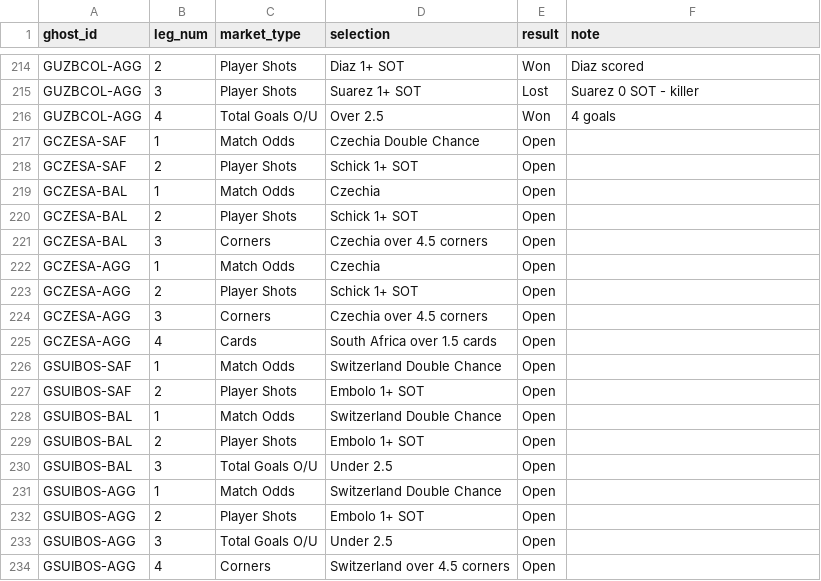
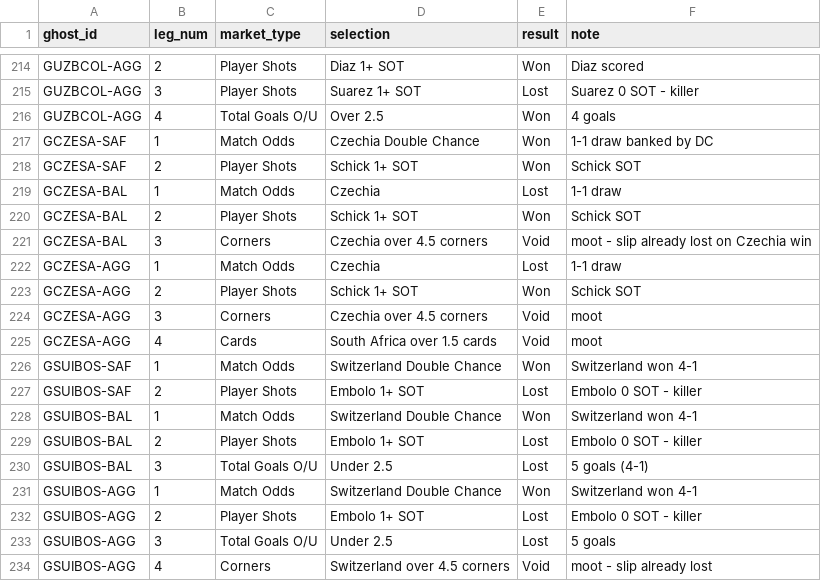
Before and after one commit to EmptyCornmeal/wc2026-bets, a CSV file: data/ghost_legs.csv, drawn as a sheet; only a part is shown, gaps mark what is left out; the diff covers the shown part only.

```diff
--- a/data/ghost_legs.csv
+++ b/data/ghost_legs.csv
@@ -216,19 +216,19 @@ GUZBCOL-AGG,3,Player Shots,Suarez 1+ SOT,Lost,Suarez 0 SOT - killer
 GUZBCOL-AGG,4,Total Goals O/U,Over 2.5,Won,4 goals
-GCZESA-SAF,1,Match Odds,Czechia Double Chance,Open,
-GCZESA-SAF,2,Player Shots,Schick 1+ SOT,Open,
-GCZESA-BAL,1,Match Odds,Czechia,Open,
-GCZESA-BAL,2,Player Shots,Schick 1+ SOT,Open,
-GCZESA-BAL,3,Corners,Czechia over 4.5 corners,Open,
-GCZESA-AGG,1,Match Odds,Czechia,Open,
-GCZESA-AGG,2,Player Shots,Schick 1+ SOT,Open,
-GCZESA-AGG,3,Corners,Czechia over 4.5 corners,Open,
-GCZESA-AGG,4,Cards,South Africa over 1.5 cards,Open,
-GSUIBOS-SAF,1,Match Odds,Switzerland Double Chance,Open,
-GSUIBOS-SAF,2,Player Shots,Embolo 1+ SOT,Open,
-GSUIBOS-BAL,1,Match Odds,Switzerland Double Chance,Open,
-GSUIBOS-BAL,2,Player Shots,Embolo 1+ SOT,Open,
-GSUIBOS-BAL,3,Total Goals O/U,Under 2.5,Open,
-GSUIBOS-AGG,1,Match Odds,Switzerland Double Chance,Open,
-GSUIBOS-AGG,2,Player Shots,Embolo 1+ SOT,Open,
-GSUIBOS-AGG,3,Total Goals O/U,Under 2.5,Open,
-GSUIBOS-AGG,4,Corners,Switzerland over 4.5 corners,Open,
+GCZESA-SAF,1,Match Odds,Czechia Double Chance,Won,1-1 draw banked by DC
+GCZESA-SAF,2,Player Shots,Schick 1+ SOT,Won,Schick SOT
+GCZESA-BAL,1,Match Odds,Czechia,Lost,1-1 draw
+GCZESA-BAL,2,Player Shots,Schick 1+ SOT,Won,Schick SOT
+GCZESA-BAL,3,Corners,Czechia over 4.5 corners,Void,moot - slip already lost on Czechia win
+GCZESA-AGG,1,Match Odds,Czechia,Lost,1-1 draw
+GCZESA-AGG,2,Player Shots,Schick 1+ SOT,Won,Schick SOT
+GCZESA-AGG,3,Corners,Czechia over 4.5 corners,Void,moot
+GCZESA-AGG,4,Cards,South Africa over 1.5 cards,Void,moot
+GSUIBOS-SAF,1,Match Odds,Switzerland Double Chance,Won,Switzerland won 4-1
+GSUIBOS-SAF,2,Player Shots,Embolo 1+ SOT,Lost,Embolo 0 SOT - killer
+GSUIBOS-BAL,1,Match Odds,Switzerland Double Chance,Won,Switzerland won 4-1
+GSUIBOS-BAL,2,Player Shots,Embolo 1+ SOT,Lost,Embolo 0 SOT - killer
+GSUIBOS-BAL,3,Total Goals O/U,Under 2.5,Lost,5 goals (4-1)
+GSUIBOS-AGG,1,Match Odds,Switzerland Double Chance,Won,Switzerland won 4-1
+GSUIBOS-AGG,2,Player Shots,Embolo 1+ SOT,Lost,Embolo 0 SOT - killer
+GSUIBOS-AGG,3,Total Goals O/U,Under 2.5,Lost,5 goals
+GSUIBOS-AGG,4,Corners,Switzerland over 4.5 corners,Void,moot - slip already lost
```
Also changed, not shown: 36 edited cells elsewhere in this file, data/bets.csv, data/ghost_bets.csv, 6 other files.
